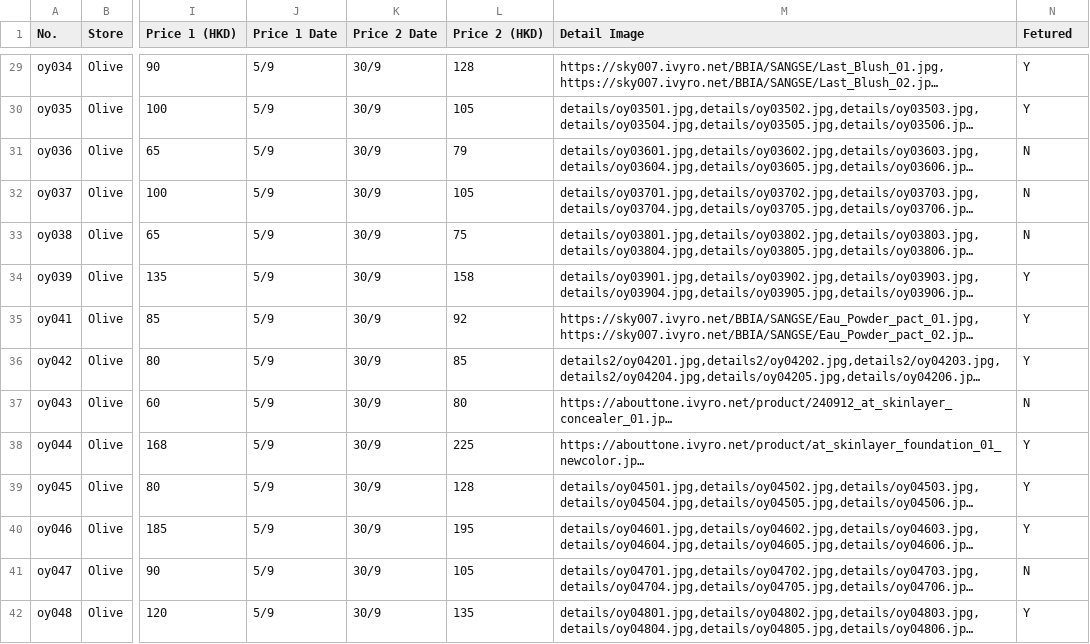
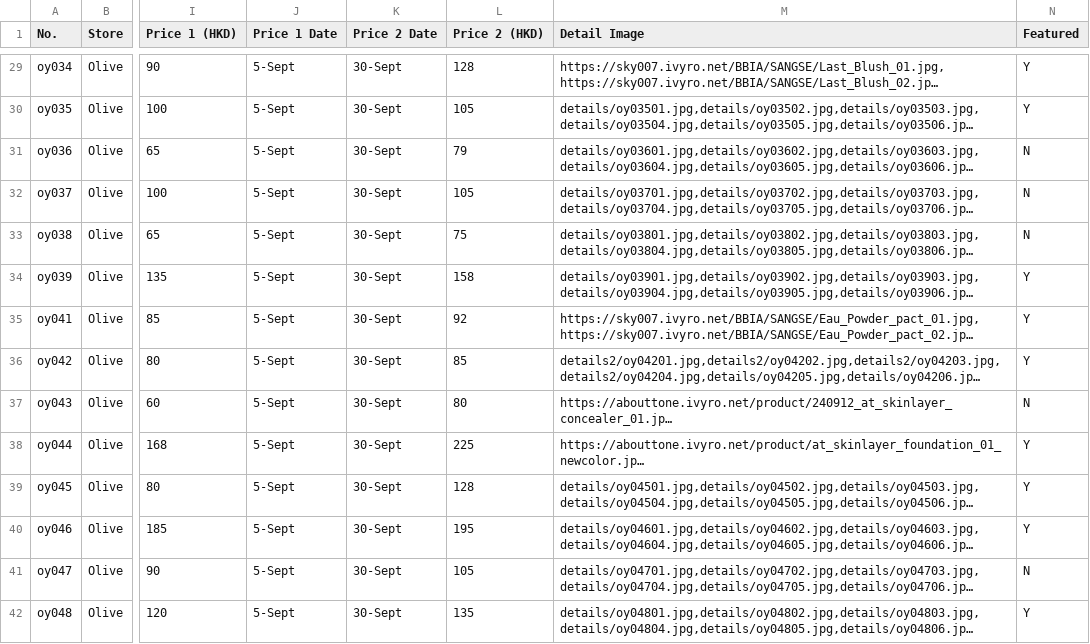
Before and after one commit to korlection-tech/oypromo, a CSV file: olive_pricelist.csv, drawn as a sheet; only a part is shown, gaps mark what is left out; long unchanged cells end in …; the diff covers the shown part only; the diff names each change by its address in the sheet, - before the commit and + after, or states it on an @@ line.

```diff
--- a/olive_pricelist.csv
+++ b/olive_pricelist.csv
-N1: Fetured
+N1: Featured
-J29:J42 (Price 1 Date): 5/9
+J29:J42 (Price 1 Date): 5-Sept
-K29:K42 (Price 2 Date): 30/9
+K29:K42 (Price 2 Date): 30-Sept
```
Also changed, not shown: 127 edited cells elsewhere in this file.
